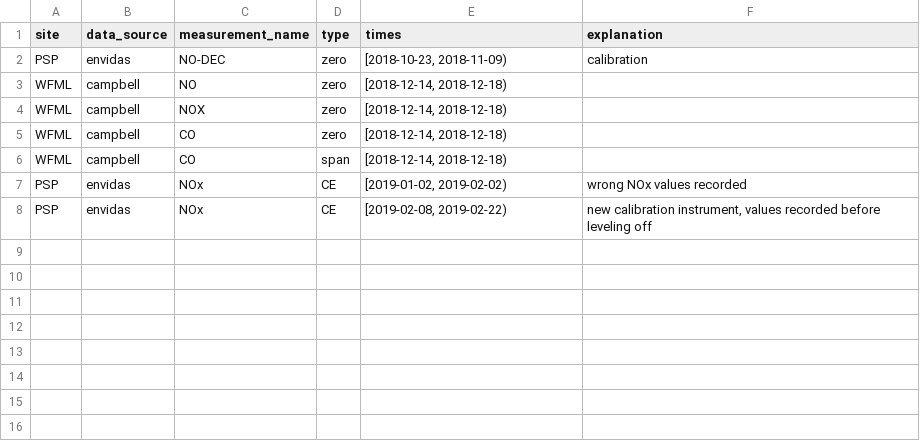
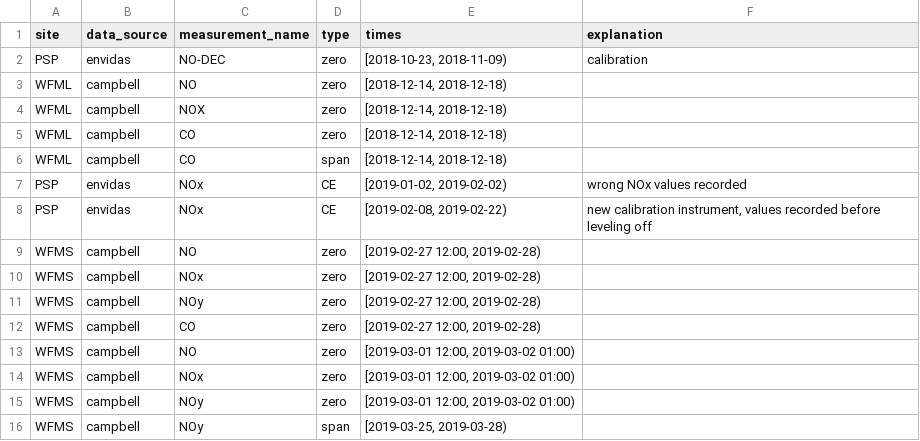
Before and after one commit to ASRCsoft/atmoschem.process, a CSV file: inst/extdata/cal_flags.csv, drawn as a sheet.

```diff
--- a/inst/extdata/cal_flags.csv
+++ b/inst/extdata/cal_flags.csv
@@ -8 +8,9 @@ PSP,envidas,NOx,CE,"[2019-01-02, 2019-02-02)",wrong NOx values recorded
 PSP,envidas,NOx,CE,"[2019-02-08, 2019-02-22)","new calibration instrument, values recorded before leveling off"
+WFMS,campbell,NO,zero,"[2019-02-27 12:00, 2019-02-28)",
+WFMS,campbell,NOx,zero,"[2019-02-27 12:00, 2019-02-28)",
+WFMS,campbell,NOy,zero,"[2019-02-27 12:00, 2019-02-28)",
+WFMS,campbell,CO,zero,"[2019-02-27 12:00, 2019-02-28)",
+WFMS,campbell,NO,zero,"[2019-03-01 12:00, 2019-03-02 01:00)",
+WFMS,campbell,NOx,zero,"[2019-03-01 12:00, 2019-03-02 01:00)",
+WFMS,campbell,NOy,zero,"[2019-03-01 12:00, 2019-03-02 01:00)",
+WFMS,campbell,NOy,span,"[2019-03-25, 2019-03-28)",
```
Also changed, not shown: inst/extdata/manual_flags.csv.
